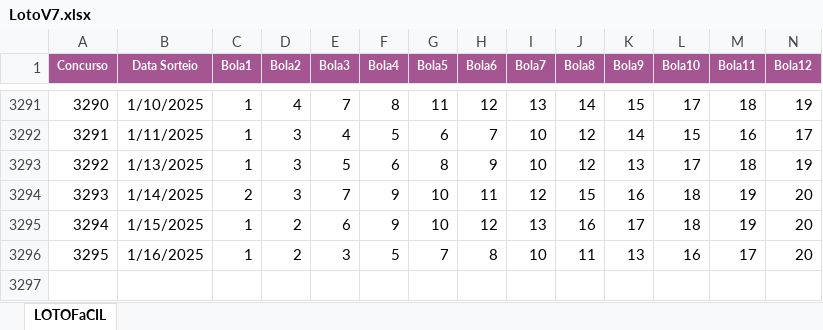
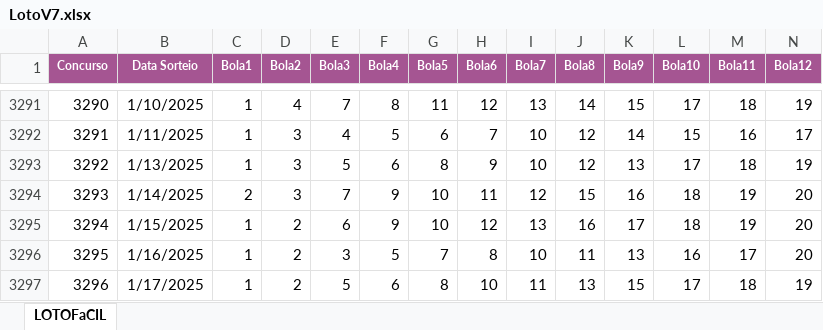
Before and after one commit to georgtonramos/siteloto, an Excel workbook: LotoV7.xlsx, sheet LOTOFaCIL, drawn as a sheet; only a part is shown, gaps mark what is left out; values as stored, in another font and other column widths than the file's, no borders; rows hold the shown columns only; the diff names each change by its address in the sheet, - before the commit and + after, or states it on an @@ line.

Commit message:
Update resultado 17/01/2025

```diff
--- a/LotoV7.xlsx (sheet LOTOFaCIL)
+++ b/LotoV7.xlsx (sheet LOTOFaCIL)
+row 3297: 3296 | 1/17/2025 | 1 | 2 | 5 | 6 | 8 | 10 | 11 | 13 | 15 | 17 | 18 | 19
```
